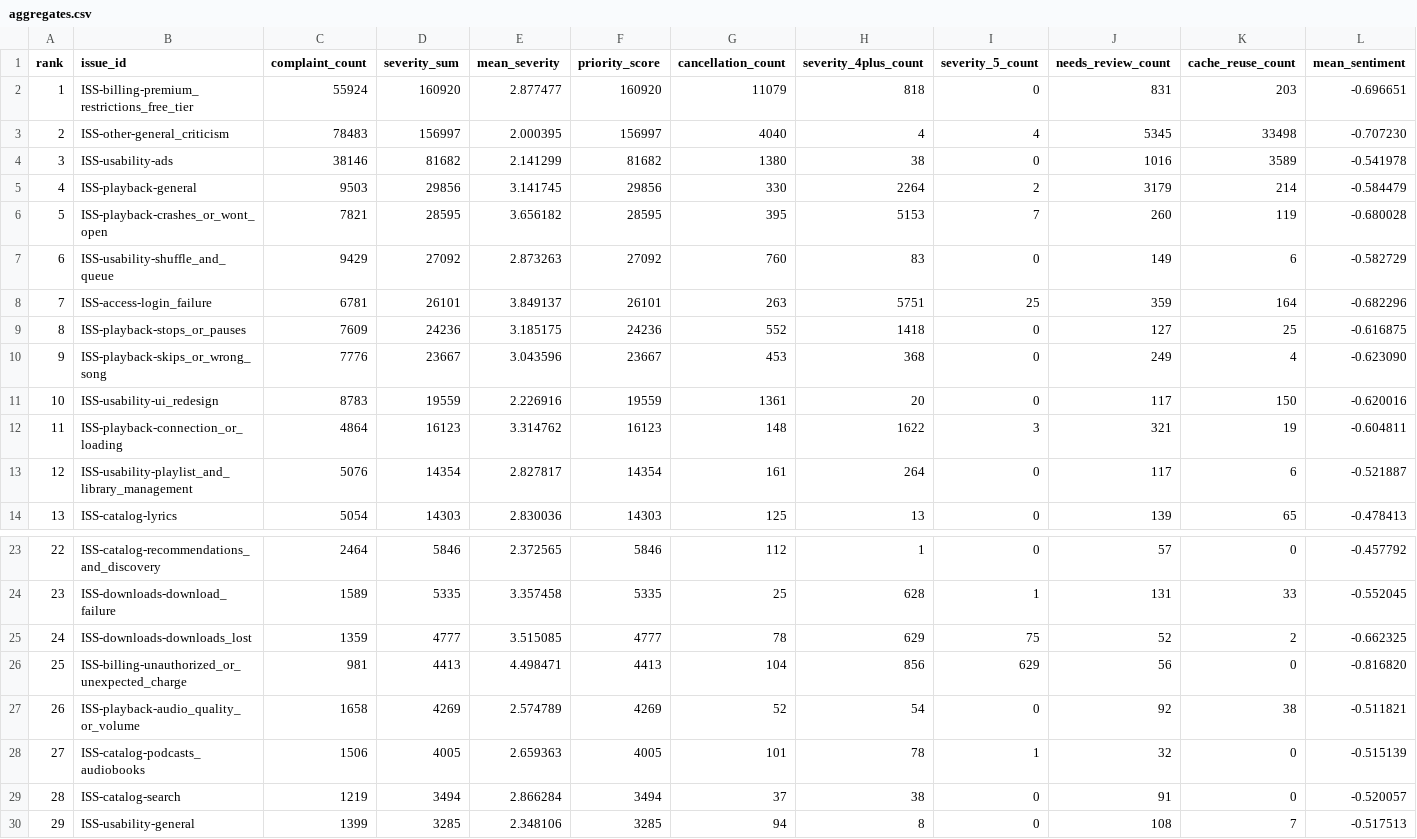
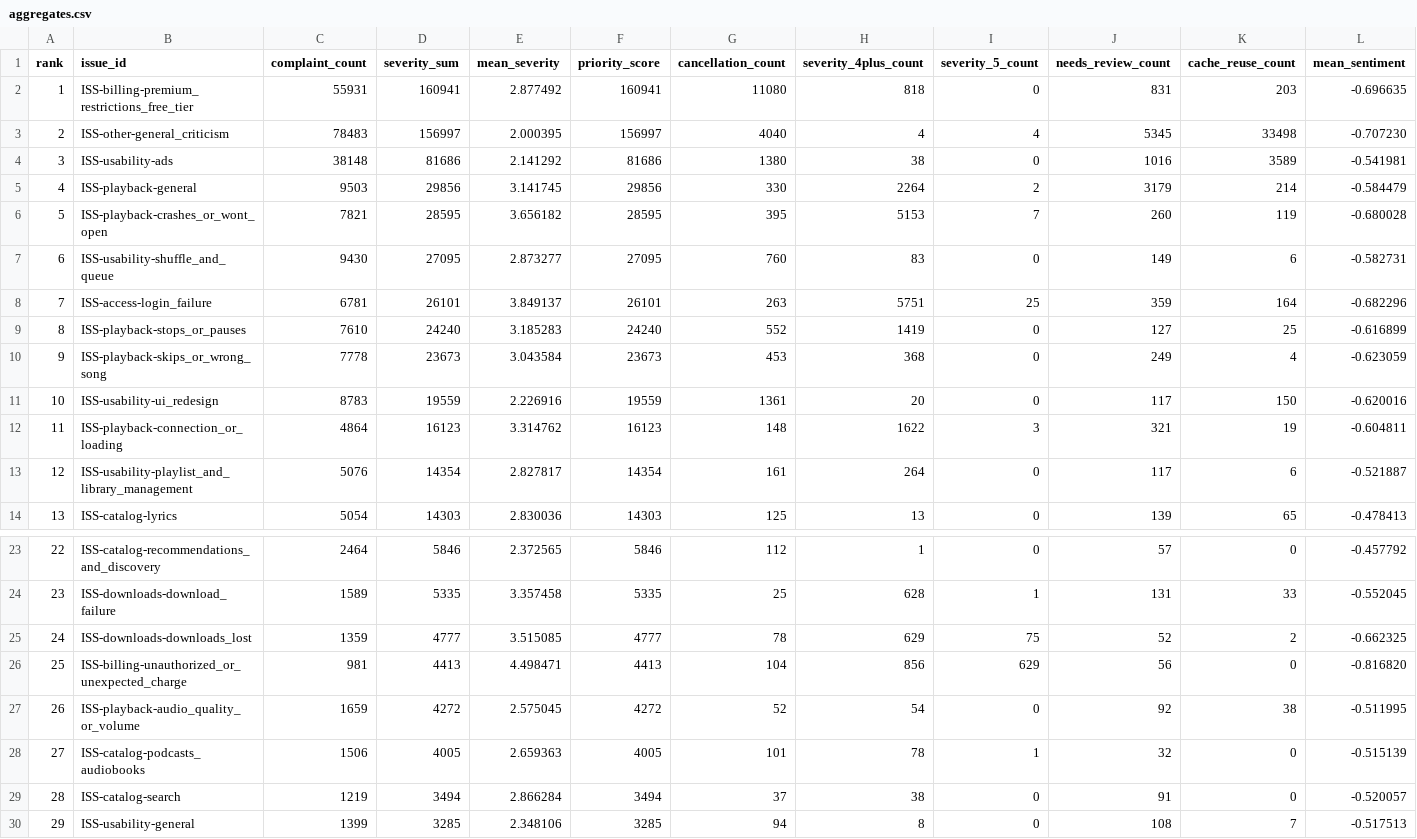
Before and after one commit to adelinemlalor/spotify-review-pipeline, a CSV file: runs/full/outputs/aggregates.csv, drawn as a sheet; only a part is shown, gaps mark what is left out; the diff covers the shown part only.

```diff
--- a/runs/full/outputs/aggregates.csv
+++ b/runs/full/outputs/aggregates.csv
@@ -1,11 +1,11 @@
 rank,issue_id,complaint_count,severity_sum,mean_severity,priority_score,cancellation_count,severity_4plus_count,severity_5_count,needs_review_count,cache_reuse_count,mean_sentiment
-1,ISS-billing-premium_restrictions_free_tier,55924,160920,2.877477,160920,11079,818,0,831,203,-0.696651
+1,ISS-billing-premium_restrictions_free_tier,55931,160941,2.877492,160941,11080,818,0,831,203,-0.696635
 2,ISS-other-general_criticism,78483,156997,2.000395,156997,4040,4,4,5345,33498,-0.707230
-3,ISS-usability-ads,38146,81682,2.141299,81682,1380,38,0,1016,3589,-0.541978
+3,ISS-usability-ads,38148,81686,2.141292,81686,1380,38,0,1016,3589,-0.541981
 4,ISS-playback-general,9503,29856,3.141745,29856,330,2264,2,3179,214,-0.584479
 5,ISS-playback-crashes_or_wont_open,7821,28595,3.656182,28595,395,5153,7,260,119,-0.680028
-6,ISS-usability-shuffle_and_queue,9429,27092,2.873263,27092,760,83,0,149,6,-0.582729
+6,ISS-usability-shuffle_and_queue,9430,27095,2.873277,27095,760,83,0,149,6,-0.582731
 7,ISS-access-login_failure,6781,26101,3.849137,26101,263,5751,25,359,164,-0.682296
-8,ISS-playback-stops_or_pauses,7609,24236,3.185175,24236,552,1418,0,127,25,-0.616875
-9,ISS-playback-skips_or_wrong_song,7776,23667,3.043596,23667,453,368,0,249,4,-0.623090
+8,ISS-playback-stops_or_pauses,7610,24240,3.185283,24240,552,1419,0,127,25,-0.616899
+9,ISS-playback-skips_or_wrong_song,7778,23673,3.043584,23673,453,368,0,249,4,-0.623059
 10,ISS-usability-ui_redesign,8783,19559,2.226916,19559,1361,20,0,117,150,-0.620016
@@ -26,3 +26,3 @@ rank,issue_id,complaint_count,severity_sum,mean_severity,priority_score,cancella
 25,ISS-billing-unauthorized_or_unexpected_charge,981,4413,4.498471,4413,104,856,629,56,0,-0.816820
-26,ISS-playback-audio_quality_or_volume,1658,4269,2.574789,4269,52,54,0,92,38,-0.511821
+26,ISS-playback-audio_quality_or_volume,1659,4272,2.575045,4272,52,54,0,92,38,-0.511995
 27,ISS-catalog-podcasts_audiobooks,1506,4005,2.659363,4005,101,78,1,32,0,-0.515139
```
Also changed, not shown: 17 edited cells elsewhere in this file, runs/full/outputs/memo_context.csv, runs/full/outputs/monthly_trend.csv, 30 other files.
